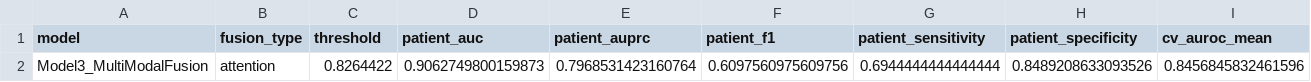
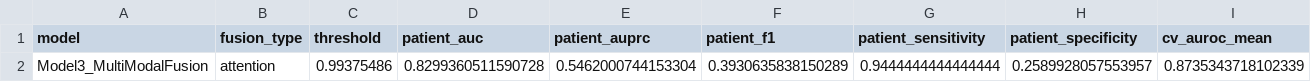
Before and after one commit to jhu-iyinoluwamt/ML-HA-Final-Project, a CSV file: m3/model3_metrics.csv, drawn as a sheet; only a part is shown; removed rows and columns are numbered as before the commit, all else as after; rows hold the shown columns only; the diff names each change by its address in the sheet, - before the commit and + after, or states it on an @@ line.

Commit message:
Model 3 Notebook

```diff
--- a/m3/model3_metrics.csv
+++ b/m3/model3_metrics.csv
-row 2: Model3_MultiModalFusion | attention | 0.8264422 | 0.9062749800159873 | 0.7968531423160764 | 0.6097560975609756 | 0.6944444444444444 | 0.8489208633093526 | 0.8456845832461596
+row 2: Model3_MultiModalFusion | attention | 0.99375486 | 0.8299360511590728 | 0.5462000744153304 | 0.3930635838150289 | 0.9444444444444444 | 0.2589928057553957 | 0.8735343718102339
```
Also changed, not shown: m3/model3_cv_fold_metrics.csv, 15 other files.
